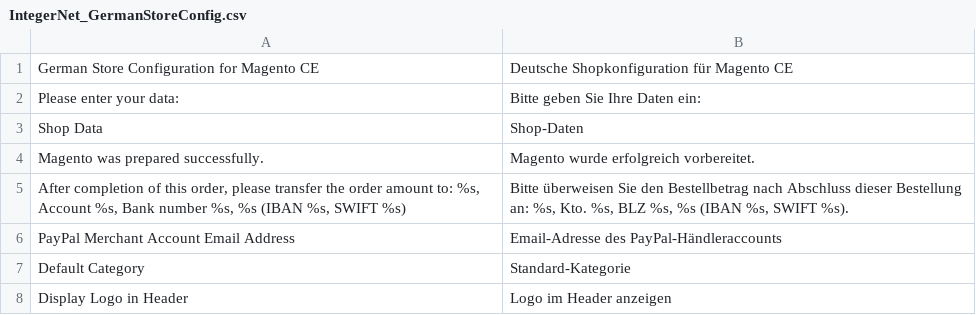
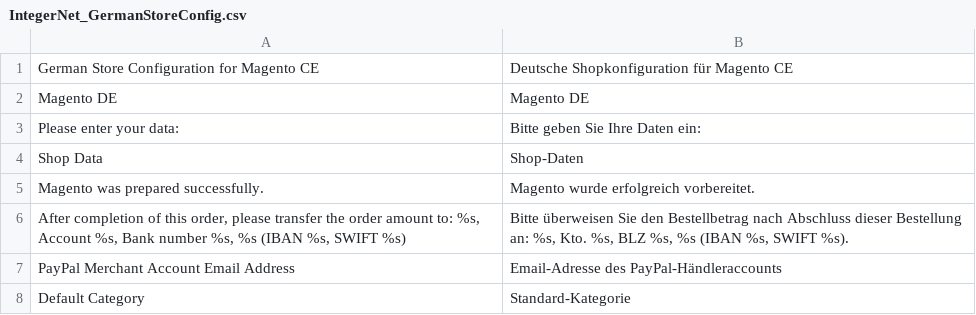
Before and after one commit to integer-net/GermanStoreConfig, a CSV file: src/app/locale/de_DE/IntegerNet_GermanStoreConfig.csv, drawn as a sheet; only a part is shown; the shorter side is filled out with more unchanged rows.

```diff
--- a/src/app/locale/de_DE/IntegerNet_GermanStoreConfig.csv
+++ b/src/app/locale/de_DE/IntegerNet_GermanStoreConfig.csv
@@ -1,2 +1,3 @@
 "German Store Configuration for Magento CE","Deutsche Shopkonfiguration für Magento CE"
+"Magento DE","Magento DE"
 "Please enter your data:","Bitte geben Sie Ihre Daten ein:"
```
Also changed, not shown: 1 other file.
